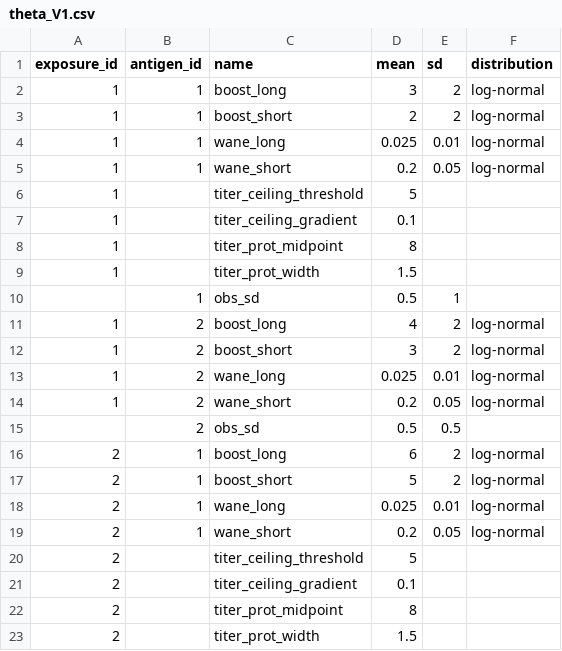
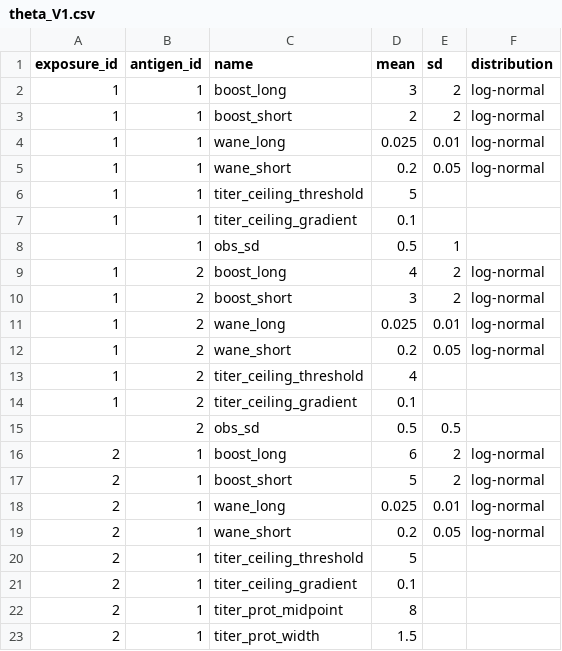
Before and after one commit to AMenezes97/serosim, a CSV file: inst/extdata/theta_V1.csv, drawn as a sheet.

```diff
--- a/inst/extdata/theta_V1.csv
+++ b/inst/extdata/theta_V1.csv
@@ -5,6 +5,4 @@
 1,1,wane_short,0.2,0.05,log-normal
-1,,titer_ceiling_threshold,5,,
-1,,titer_ceiling_gradient,0.1,,
-1,,titer_prot_midpoint,8,,
-1,,titer_prot_width,1.5,,
+1,1,titer_ceiling_threshold,5,,
+1,1,titer_ceiling_gradient,0.1,,
 ,1,obs_sd,0.5,1,
@@ -14,2 +12,4 @@
 1,2,wane_short,0.2,0.05,log-normal
+1,2,titer_ceiling_threshold,4,,
+1,2,titer_ceiling_gradient,0.1,,
 ,2,obs_sd,0.5,0.5,
@@ -19,5 +19,5 @@
 2,1,wane_short,0.2,0.05,log-normal
-2,,titer_ceiling_threshold,5,,
-2,,titer_ceiling_gradient,0.1,,
-2,,titer_prot_midpoint,8,,
-2,,titer_prot_width,1.5,,
+2,1,titer_ceiling_threshold,5,,
+2,1,titer_ceiling_gradient,0.1,,
+2,1,titer_prot_midpoint,8,,
+2,1,titer_prot_width,1.5,,
```
Also changed, not shown: 5 other files.
